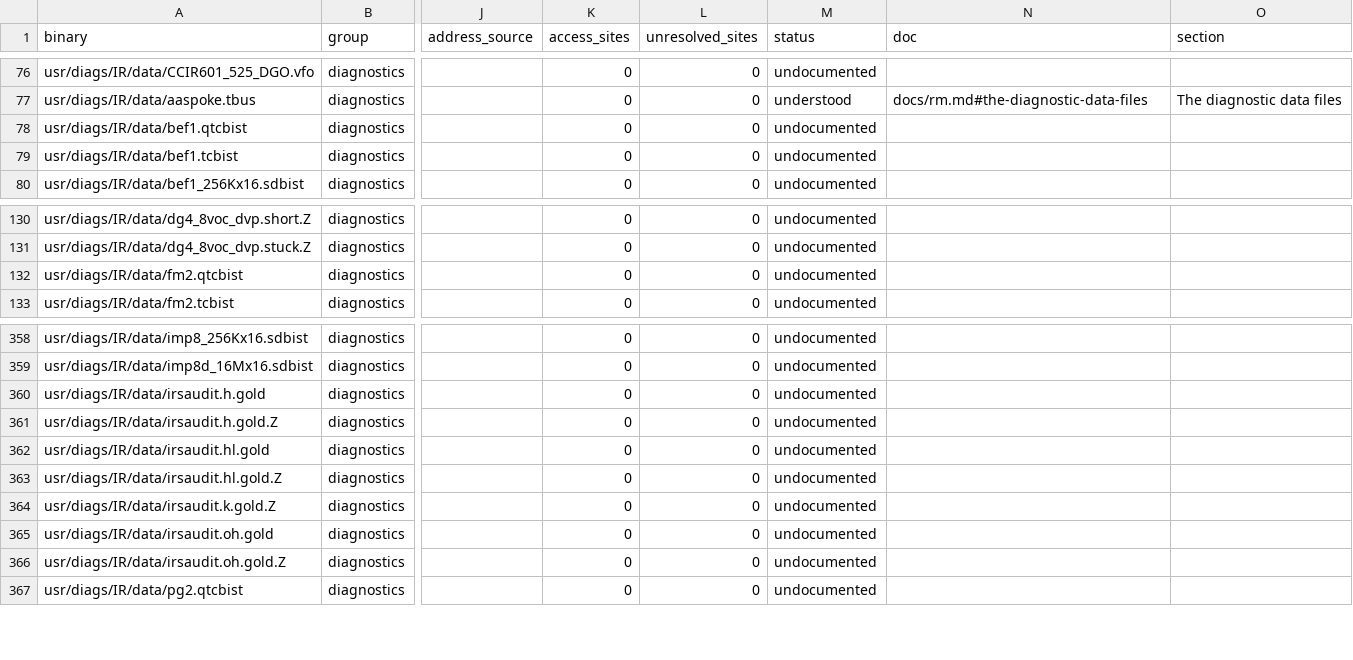
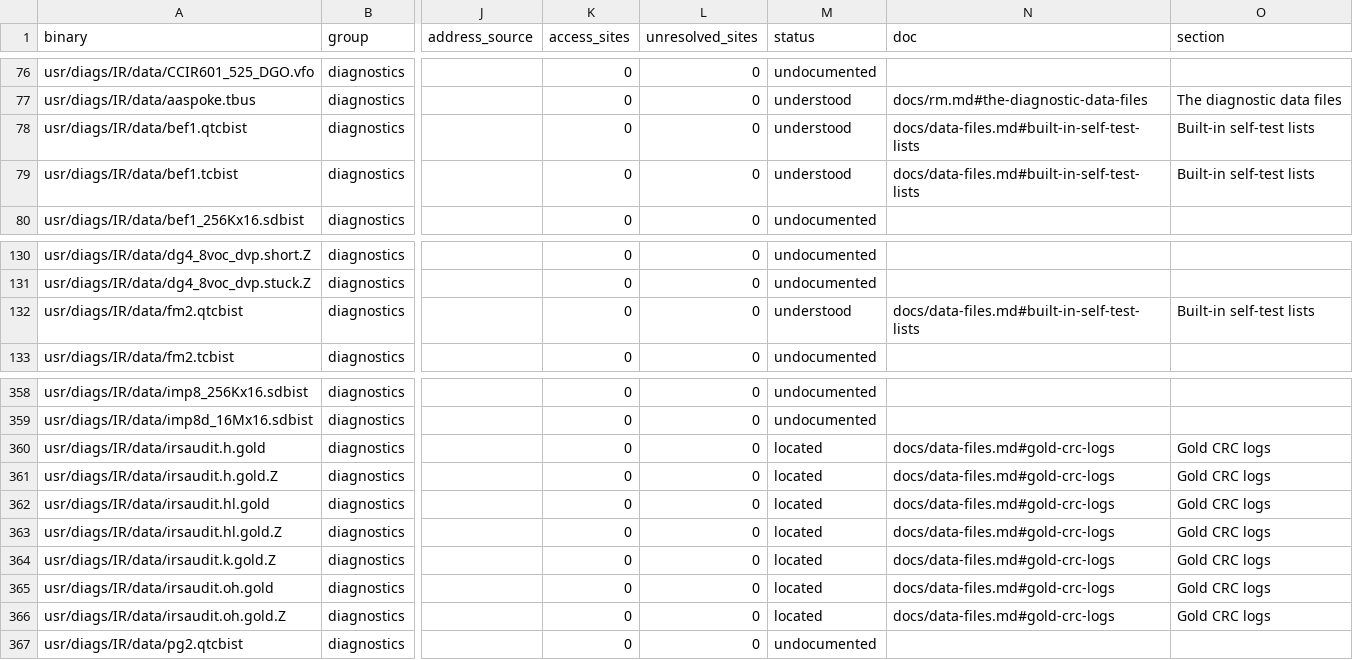
Before and after one commit to jamesbraid/kona, a TSV file: docs/inventory/binaries.tsv, drawn as a sheet; only a part is shown, gaps mark what is left out; the diff names each change by its address in the sheet, - before the commit and + after, or states it on an @@ line.

Commit message:
docs: register the diagnostic listings, gold logs and self-test lists per file
The data-files chapter named these files as families only. Each row now gives
the figures read from the file (line, section, instance and bit counts, chain
and vector headers) and the program that reads it, so the binaries table can
place each file. Figures come from a script over the file headers, so the
rows are labelled inferred until a reader opens each file.

```diff
--- a/docs/inventory/binaries.tsv
+++ b/docs/inventory/binaries.tsv
-M78:M79 (status): undocumented
+M78:M79 (status): understood
-N78:N79 (doc): (empty)
+N78:N79 (doc): docs/data-files.md#built-in-self-test-lists
-O78:O79 (section): (empty)
+O78:O79 (section): Built-in self-test lists
-M132 (status): undocumented
+M132 (status): understood
-N132 (doc): (empty)
+N132 (doc): docs/data-files.md#built-in-self-test-lists
-O132 (section): (empty)
+O132 (section): Built-in self-test lists
-M360:M366 (status): undocumented
+M360:M366 (status): located
-N360:N366 (doc): (empty)
+N360:N366 (doc): docs/data-files.md#gold-crc-logs
-O360:O366 (section): (empty)
+O360:O366 (section): Gold CRC logs
```
Also changed, not shown: docs/inventory/summary.tsv, 2 other files.
